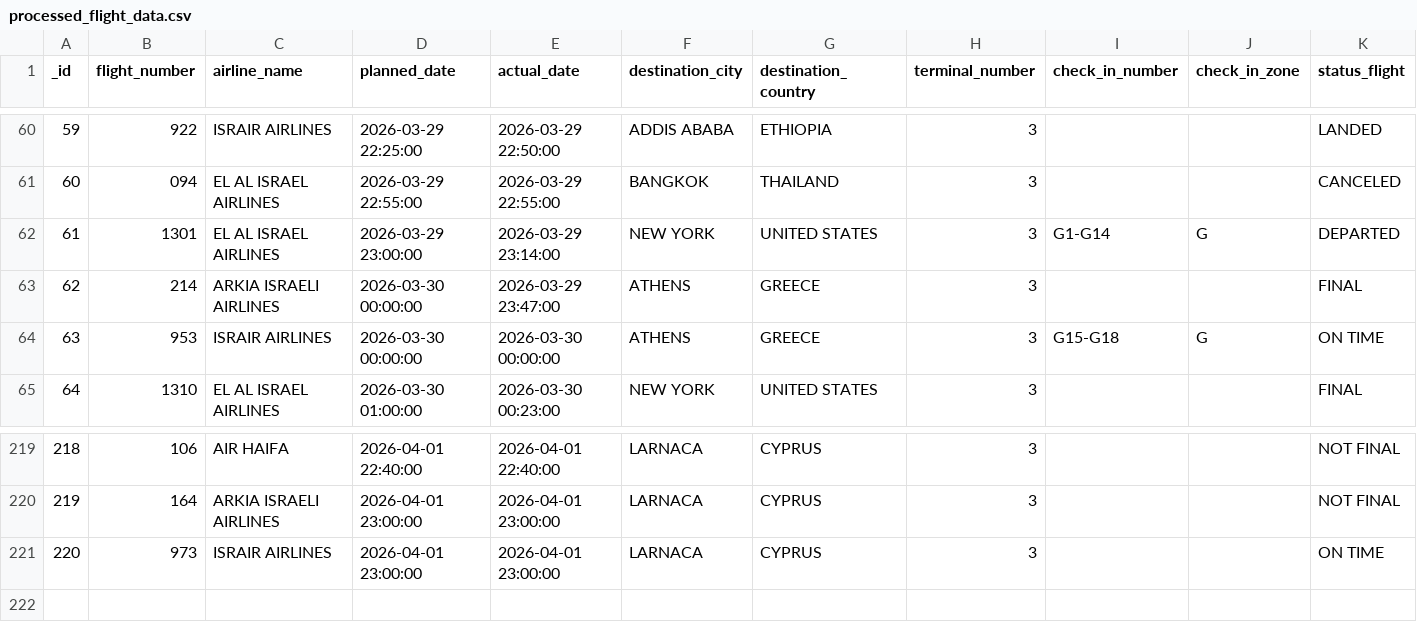
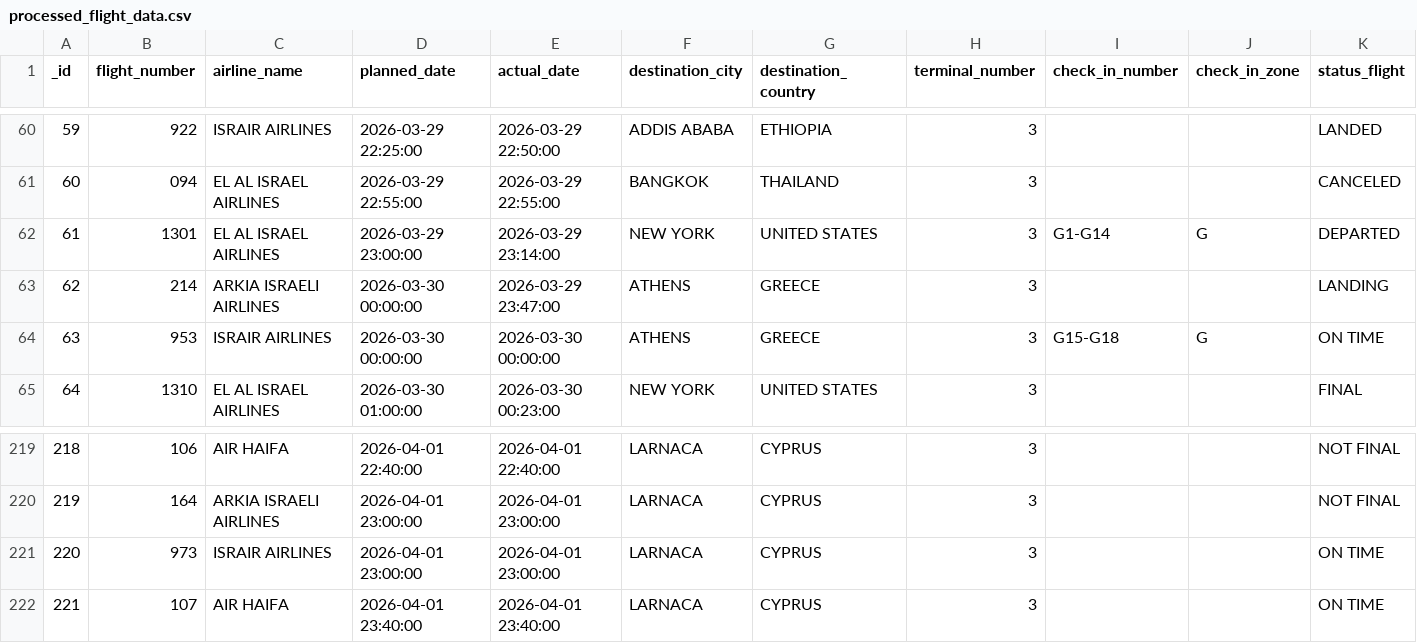
Before and after one commit to bardavidlubovsky/flight-data-pipeline, a CSV file: output/processed_flight_data.csv, drawn as a sheet; only a part is shown, gaps mark what is left out.

```diff
--- a/output/processed_flight_data.csv
+++ b/output/processed_flight_data.csv
@@ -62,3 +62,3 @@ _id,flight_number,airline_name,planned_date,actual_date,destination_city,destina
 61,1301,EL AL ISRAEL AIRLINES,2026-03-29 23:00:00,2026-03-29 23:14:00,NEW YORK,UNITED STATES,3,G1-G14,G,DEPARTED
-62,214,ARKIA  ISRAELI  AIRLINES,2026-03-30 00:00:00,2026-03-29 23:47:00,ATHENS,GREECE,3,,,FINAL
+62,214,ARKIA  ISRAELI  AIRLINES,2026-03-30 00:00:00,2026-03-29 23:47:00,ATHENS,GREECE,3,,,LANDING
 63,953,ISRAIR AIRLINES,2026-03-30 00:00:00,2026-03-30 00:00:00,ATHENS,GREECE,3,G15-G18,G,ON TIME
@@ -221 +221,2 @@ _id,flight_number,airline_name,planned_date,actual_date,destination_city,destina
 220,973,ISRAIR AIRLINES,2026-04-01 23:00:00,2026-04-01 23:00:00,LARNACA,CYPRUS,3,,,ON TIME
+221,107,AIR HAIFA,2026-04-01 23:40:00,2026-04-01 23:40:00,LARNACA,CYPRUS,3,,,ON TIME
```
